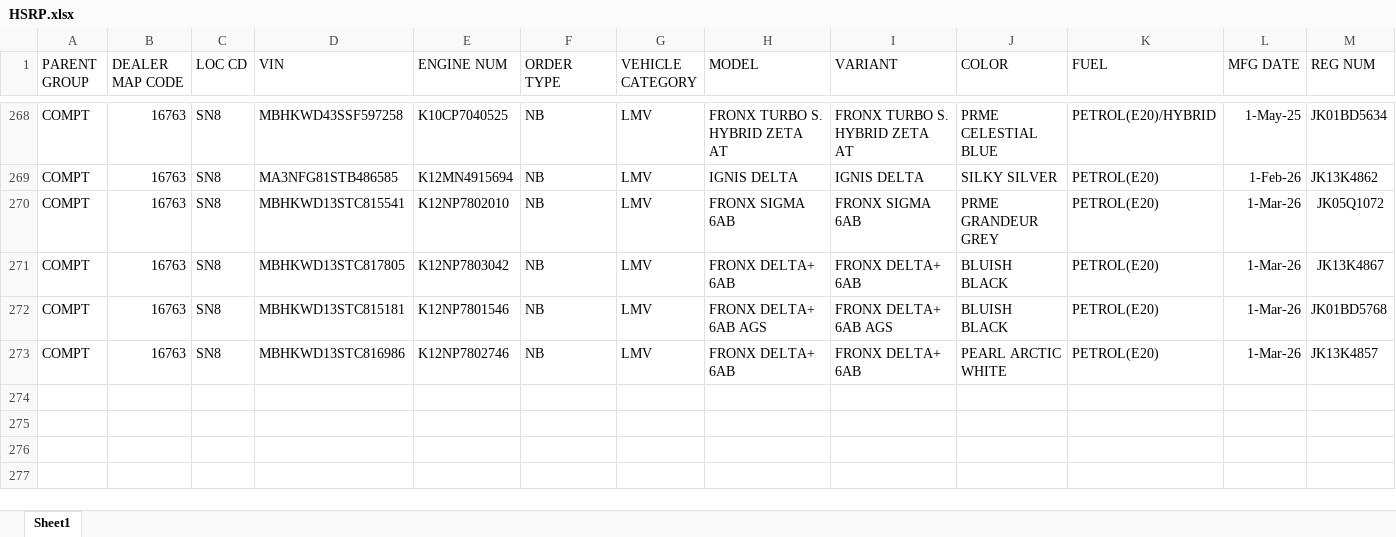
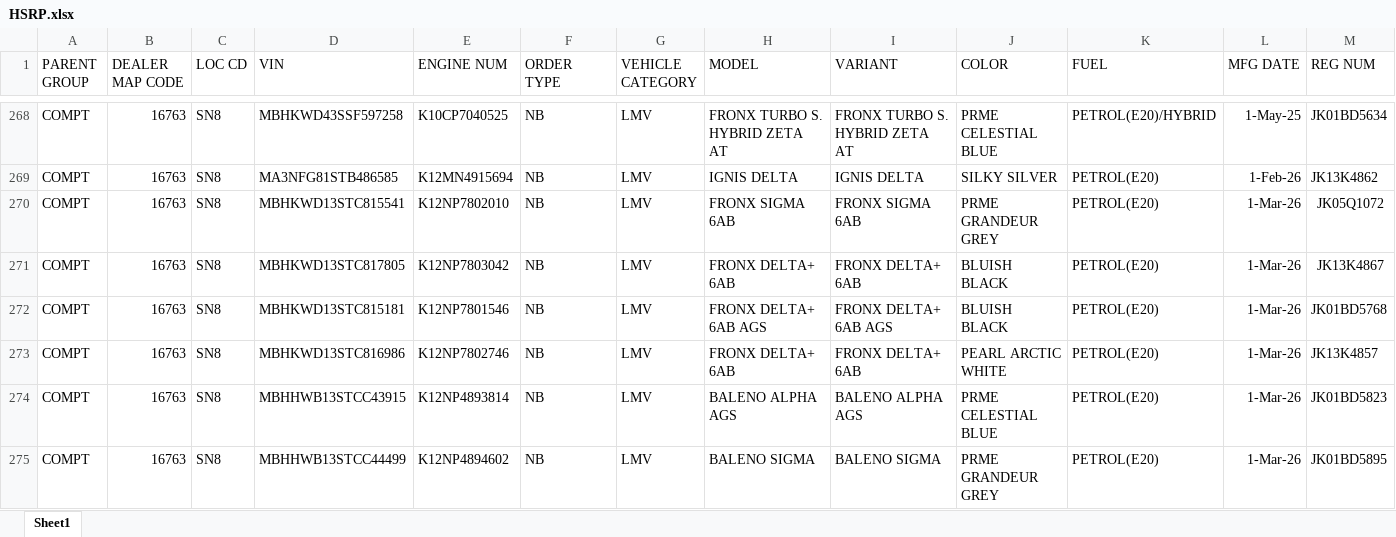
Before and after one commit to adilahmadsofi-ck/Documents, an Excel workbook: HSRP.xlsx, sheet Sheet1, drawn as a sheet; only a part is shown, gaps mark what is left out; values as stored, in another font and other column widths than the file's, no borders; conditional formats and table styles not drawn; rows hold the shown columns only; the diff names each change by its address in the sheet, - before the commit and + after, or states it on an @@ line.

```diff
--- a/HSRP.xlsx (sheet Sheet1)
+++ b/HSRP.xlsx (sheet Sheet1)
+row 274: COMPT | 16763 | SN8 | MBHHWB13STCC43915 | K12NP4893814 | NB | LMV | BALENO ALPHA AGS | BALENO ALPHA AGS | PRME CELESTIAL BLUE | PETROL(E20) | 1-Mar-26 | JK01BD5823
+row 275: COMPT | 16763 | SN8 | MBHHWB13STCC44499 | K12NP4894602 | NB | LMV | BALENO SIGMA | BALENO SIGMA | PRME GRANDEUR GREY | PETROL(E20) | 1-Mar-26 | JK01BD5895
```
Also changed, not shown: RegistrationsFile.xlsx, 1 other file.
